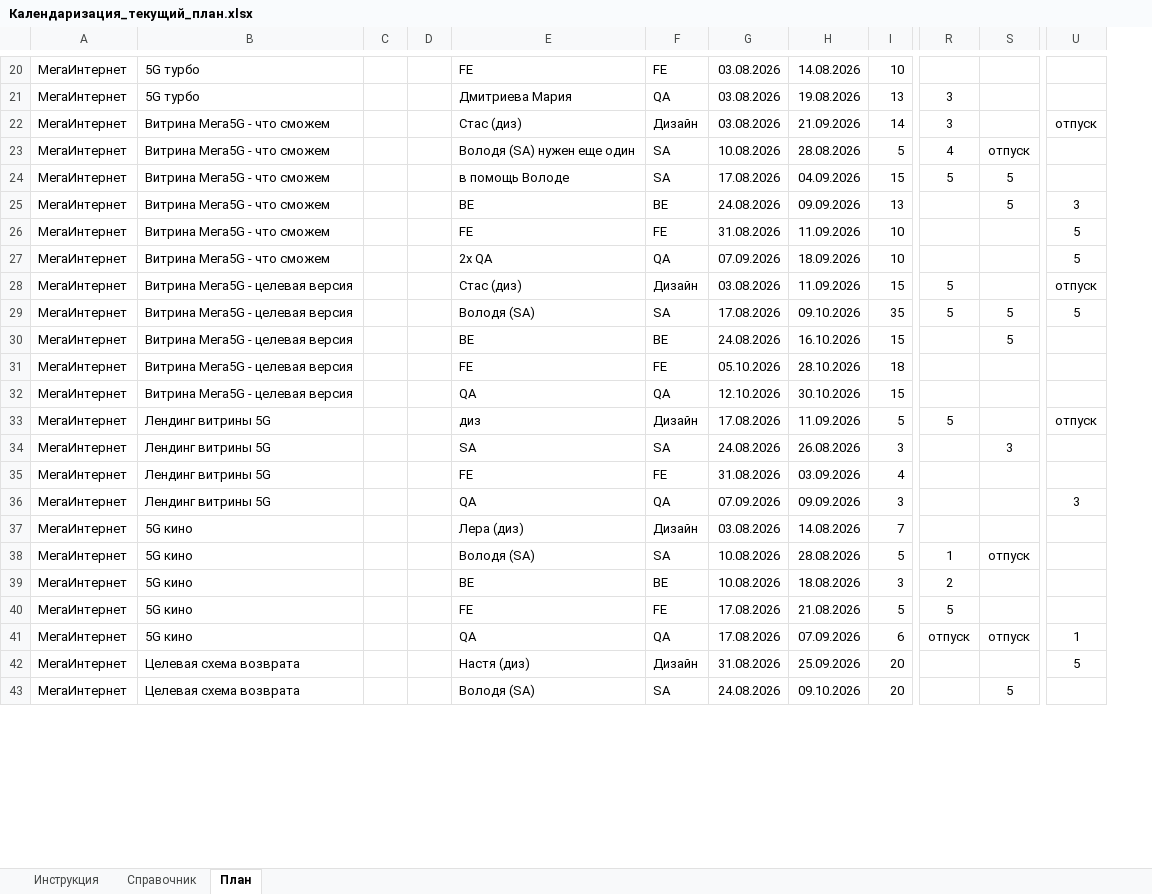
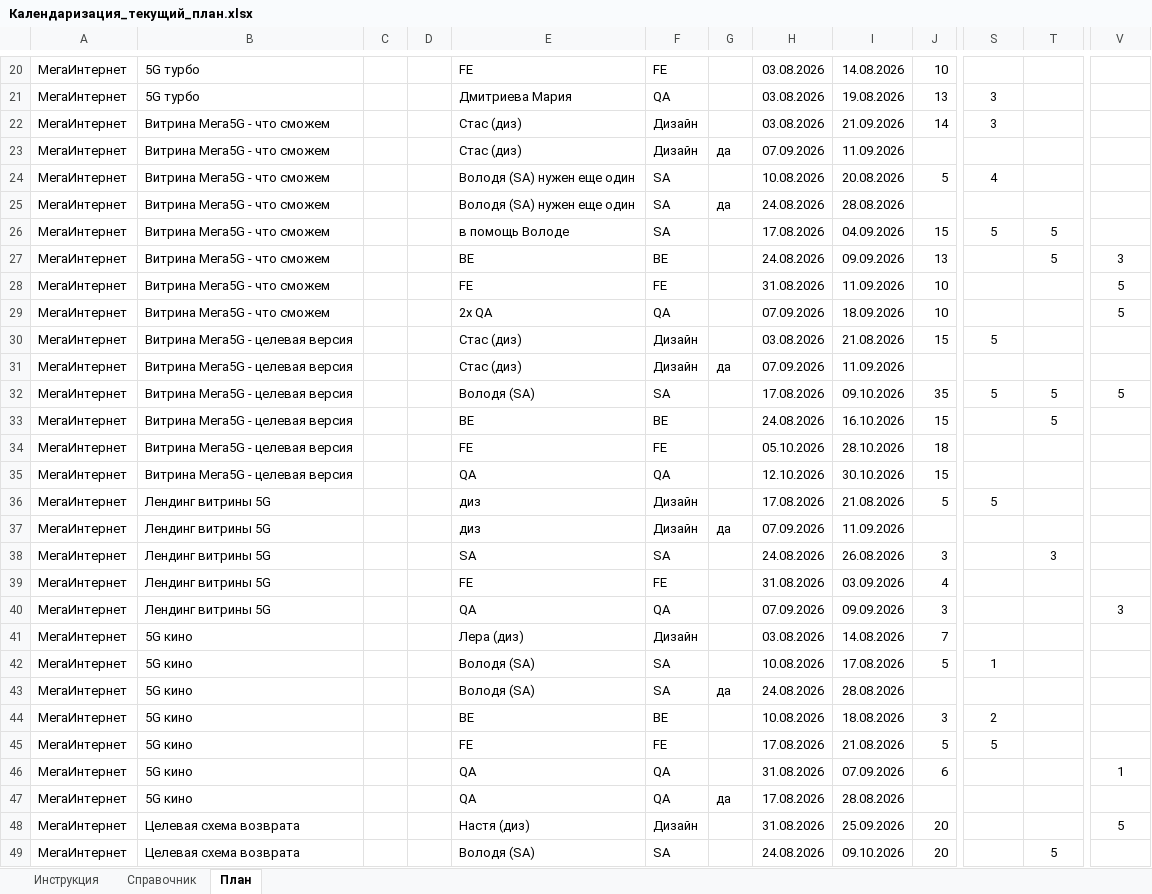
Before and after one commit to bbenicore-web/q3-calendarization-2026, an Excel workbook: templates/Календаризация_текущий_план.xlsx, sheet План, drawn as a sheet; only a part is shown, gaps mark what is left out; values as stored, in another font and other column widths than the file's, no borders; conditional formats not drawn; removed rows and columns are numbered as before the commit, all else as after; rows hold the shown columns only; the diff covers the shown part only; the diff names each change by its address in the sheet, - before the commit and + after, or states it on an @@ line.

```diff
--- a/templates/Календаризация_текущий_план.xlsx (sheet План)
+++ b/templates/Календаризация_текущий_план.xlsx (sheet План)
-column D, empty
+column D, empty
+column G, empty
-V22: отпуск
+V22: (empty)
+row 23: МегаИнтернет | Витрина Мега5G - что сможем |  |  | Стас (диз) | Дизайн | да | 07.09.2026 | 11.09.2026
-I24: 28.08.2026
+I24: 20.08.2026
-T24: отпуск
+T24: (empty)
+row 25: МегаИнтернет | Витрина Мега5G - что сможем |  |  | Володя (SA) нужен еще один | SA | да | 24.08.2026 | 28.08.2026
-I30: 11.09.2026
+I30: 21.08.2026
-V30: отпуск
+V30: (empty)
+row 31: МегаИнтернет | Витрина Мега5G - целевая версия |  |  | Стас (диз) | Дизайн | да | 07.09.2026 | 11.09.2026
-I36: 11.09.2026
+I36: 21.08.2026
-V36: отпуск
+V36: (empty)
+row 37: МегаИнтернет | Лендинг витрины 5G |  |  | диз | Дизайн | да | 07.09.2026 | 11.09.2026
-I42: 28.08.2026
+I42: 17.08.2026
-T42: отпуск
+T42: (empty)
+row 43: МегаИнтернет | 5G кино |  |  | Володя (SA) | SA | да | 24.08.2026 | 28.08.2026
-H46: 17.08.2026
+H46: 31.08.2026
-S46: отпуск
+S46: (empty)
-T46: отпуск
+T46: (empty)
+row 47: МегаИнтернет | 5G кино |  |  | QA | QA | да | 17.08.2026 | 28.08.2026
```
Also changed, not shown: 13 added rows and 42 edited cells elsewhere in this sheet, sheet Инструкция, sheet Справочник, templates/Календаризация_шаблон.xlsx, 3 other files.
